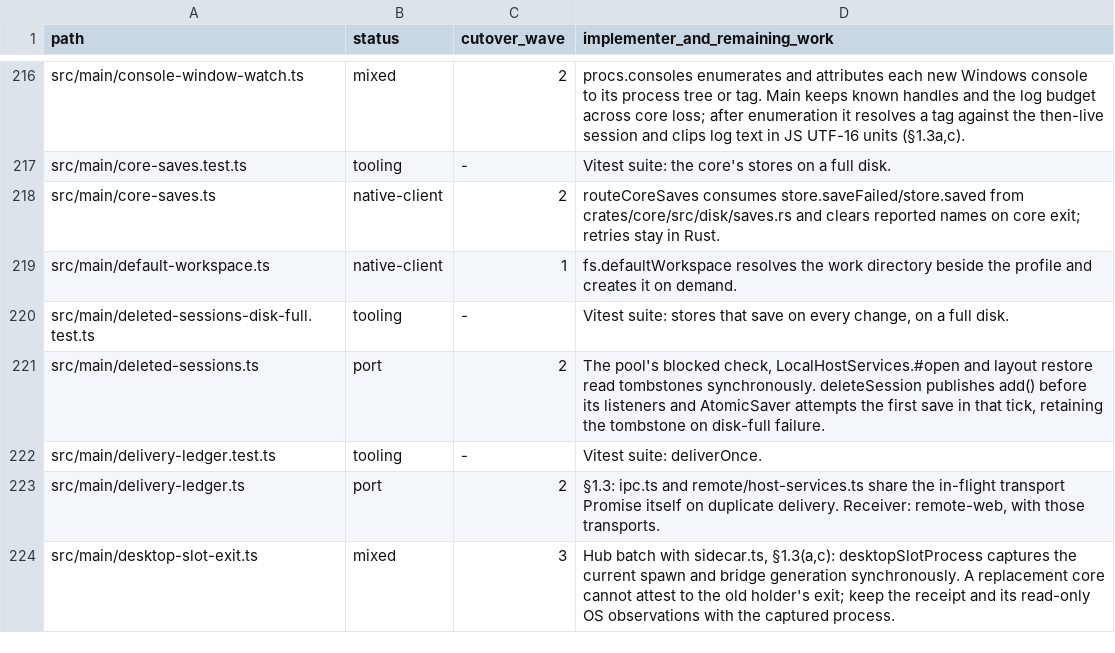
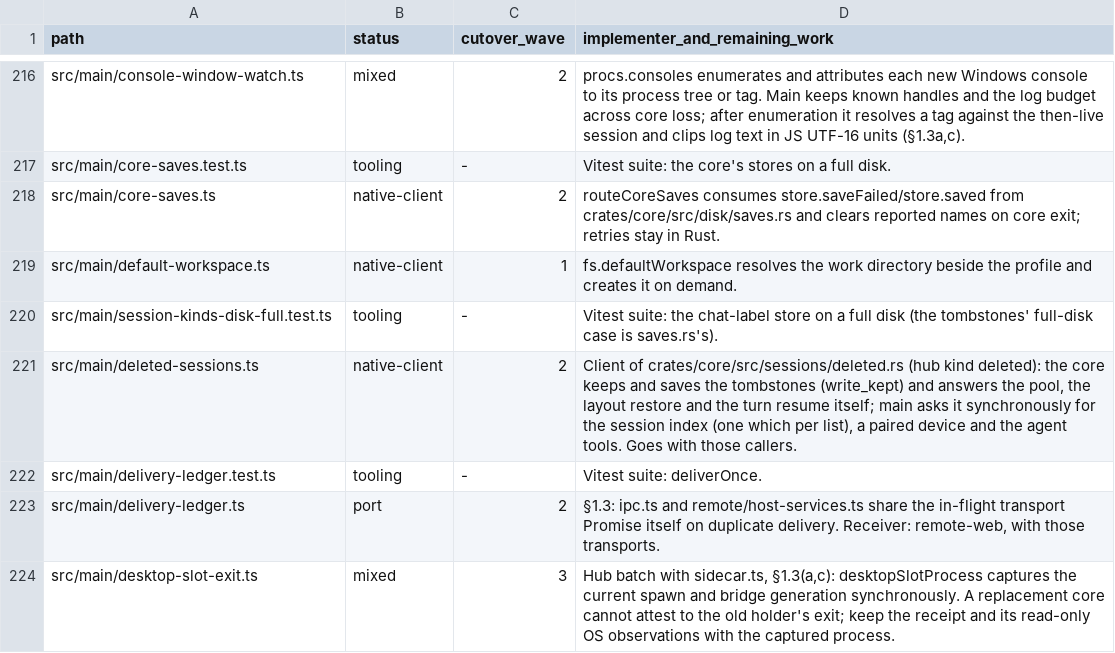
Before and after one commit to seuput-inc/ompdesk, a TSV file: docs/rust-inventory/root.tsv, drawn as a sheet; only a part is shown, gaps mark what is left out.

Commit message:
feat(core): the core keeps the deleted-session tombstones
- sessions/deleted.rs replaces deleted-sessions.ts's store: same file, key rule, 2000 bound and
  0600 mode, saved through write_kept (a full disk keeps the tombstone and saves it later).
- The pool (blocked, a paired host's closed sessions), the layout restore and the turn resume
  check tombstones in the core instead of asking main; main's deletedAdd/deleted answers are gone.
- deleted-sessions.ts is a hub client (kind deleted) for the session index (one `which` per list),
  a paired device and the agent tools; its open names the profile's record to a restarted core.

```diff
--- a/docs/rust-inventory/root.tsv
+++ b/docs/rust-inventory/root.tsv
@@ -219,4 +219,4 @@ src/main/core-saves.ts	native-client	2	routeCoreSaves consumes store.saveFailed/
 src/main/default-workspace.ts	native-client	1	fs.defaultWorkspace resolves the work directory beside the profile and creates it on demand.
-src/main/deleted-sessions-disk-full.test.ts	tooling	-	Vitest suite: stores that save on every change, on a full disk.
-src/main/deleted-sessions.ts	port	2	The pool's blocked check, LocalHostServices.#open and layout restore read tombstones synchronously. deleteSession publishes add() before its listeners and AtomicSaver attempts the first save in that tick, retaining the tombstone on disk-full failure.
+src/main/session-kinds-disk-full.test.ts	tooling	-	Vitest suite: the chat-label store on a full disk (the tombstones' full-disk case is saves.rs's).
+src/main/deleted-sessions.ts	native-client	2	Client of crates/core/src/sessions/deleted.rs (hub kind deleted): the core keeps and saves the tombstones (write_kept) and answers the pool, the layout restore and the turn resume itself; main asks it synchronously for the session index (one which per list), a paired device and the agent tools. Goes with those callers.
 src/main/delivery-ledger.test.ts	tooling	-	Vitest suite: deliverOnce.
```
Also changed, not shown: 17 other files.
